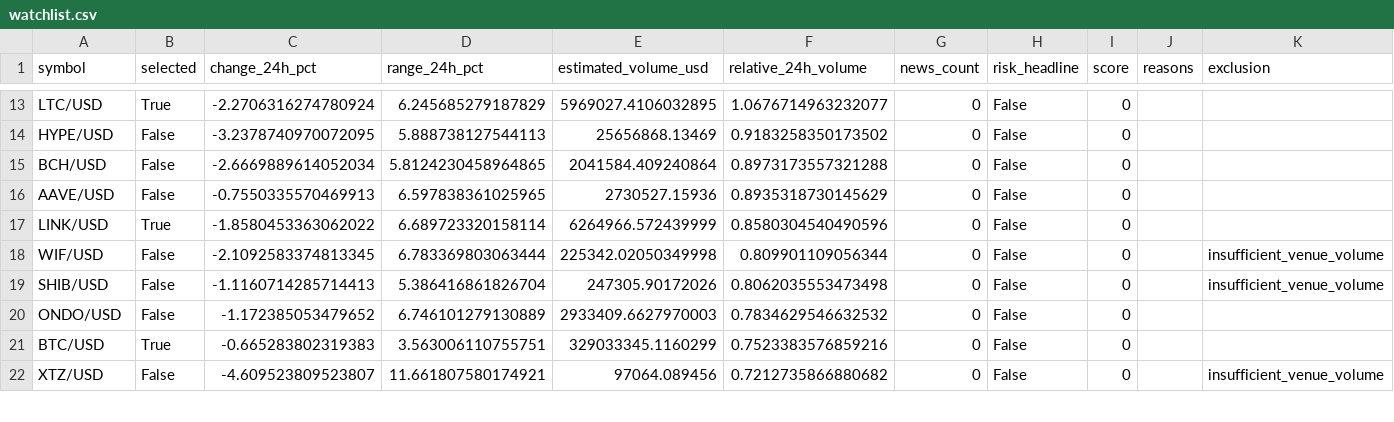
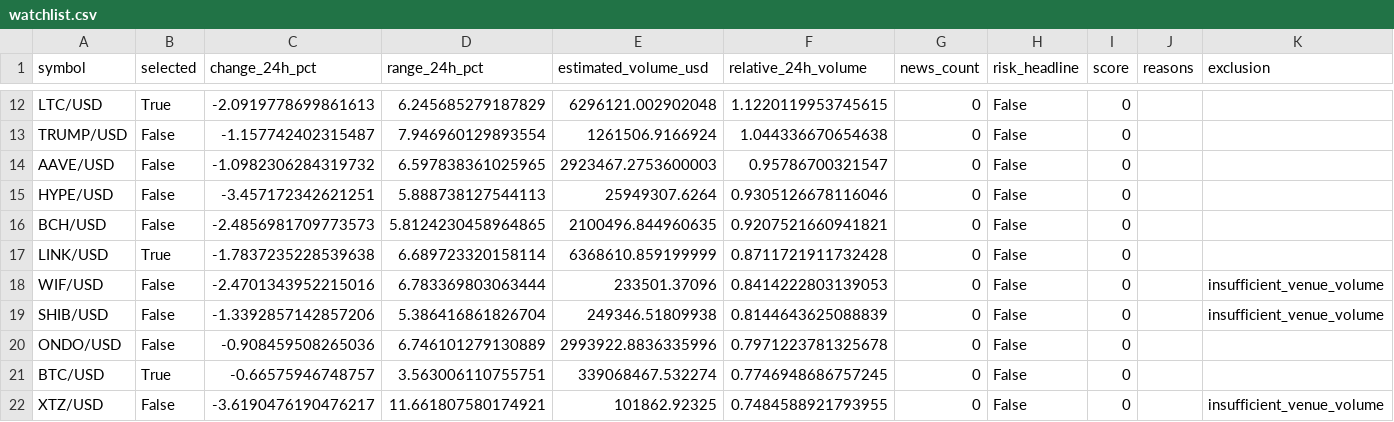
Before and after one commit to Rand0mUs3r-afk/CryptoStrategyLab, a CSV file: watchlist.csv, drawn as a sheet; only a part is shown, gaps mark what is left out; removed rows and columns are numbered as before the commit, all else as after; the diff covers the shown part only; the diff names each change by its address in the sheet, - before the commit and + after, or states it on an @@ line.

```diff
--- a/watchlist.csv
+++ b/watchlist.csv
-C12 (change_24h_pct): -2.2706316274780924
+C12 (change_24h_pct): -2.0919778699861613
-E12 (estimated_volume_usd): 5969027.4106032895
+E12 (estimated_volume_usd): 6296121.002902048
-F12 (relative_24h_volume): 1.0676714963232077
+F12 (relative_24h_volume): 1.1220119953745615
+row 13: TRUMP/USD | False | -1.157742402315487 | 7.946960129893554 | 1261506.9166924 | 1.044336670654638 | 0 | False | 0
+row 14: AAVE/USD | False | -1.0982306284319732 | 6.597838361025965 | 2923467.2753600003 | 0.95786700321547 | 0 | False | 0
-C15 (change_24h_pct): -3.2378740970072095
+C15 (change_24h_pct): -3.457172342621251
-E15 (estimated_volume_usd): 25656868.13469
+E15 (estimated_volume_usd): 25949307.6264
-F15 (relative_24h_volume): 0.9183258350173502
+F15 (relative_24h_volume): 0.9305126678116046
-C16 (change_24h_pct): -2.6669889614052034
+C16 (change_24h_pct): -2.4856981709773573
-E16 (estimated_volume_usd): 2041584.409240864
+E16 (estimated_volume_usd): 2100496.844960635
-F16 (relative_24h_volume): 0.8973173557321288
+F16 (relative_24h_volume): 0.9207521660941821
-row 16: AAVE/USD | False | -0.7550335570469913 | 6.597838361025965 | 2730527.15936 | 0.8935318730145629 | 0 | False | 0
-C17 (change_24h_pct): -1.8580453363062022
+C17 (change_24h_pct): -1.7837235228539638
-E17 (estimated_volume_usd): 6264966.572439999
+E17 (estimated_volume_usd): 6368610.859199999
-F17 (relative_24h_volume): 0.8580304540490596
+F17 (relative_24h_volume): 0.8711721911732428
-C18 (change_24h_pct): -2.1092583374813345
+C18 (change_24h_pct): -2.4701343952215016
-E18 (estimated_volume_usd): 225342.02050349998
+E18 (estimated_volume_usd): 233501.37096
-F18 (relative_24h_volume): 0.809901109056344
+F18 (relative_24h_volume): 0.8414222803139053
-C19 (change_24h_pct): -1.1160714285714413
+C19 (change_24h_pct): -1.3392857142857206
-E19 (estimated_volume_usd): 247305.90172026
+E19 (estimated_volume_usd): 249346.51809938
-F19 (relative_24h_volume): 0.8062035553473498
+F19 (relative_24h_volume): 0.8144643625088839
-C20 (change_24h_pct): -1.172385053479652
+C20 (change_24h_pct): -0.908459508265036
-E20 (estimated_volume_usd): 2933409.6627970003
+E20 (estimated_volume_usd): 2993922.8836335996
-F20 (relative_24h_volume): 0.7834629546632532
+F20 (relative_24h_volume): 0.7971223781325678
-C21 (change_24h_pct): -0.665283802319383
+C21 (change_24h_pct): -0.66575946748757
-E21 (estimated_volume_usd): 329033345.1160299
+E21 (estimated_volume_usd): 339068467.532274
-F21 (relative_24h_volume): 0.7523383576859216
+F21 (relative_24h_volume): 0.7746948686757245
-C22 (change_24h_pct): -4.609523809523807
+C22 (change_24h_pct): -3.6190476190476217
-E22 (estimated_volume_usd): 97064.089456
+E22 (estimated_volume_usd): 101862.92325
-F22 (relative_24h_volume): 0.7212735866880682
+F22 (relative_24h_volume): 0.7484588921793955
```
Also changed, not shown: 3 added rows, 4 removed rows and 57 edited cells elsewhere in this file, entry_decisions.csv, 6 other files.
